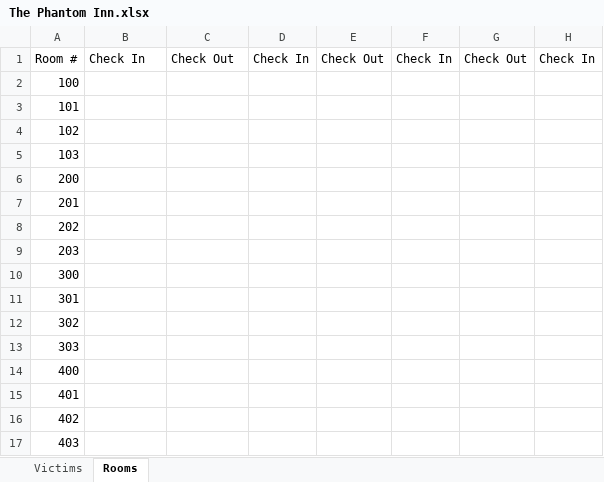
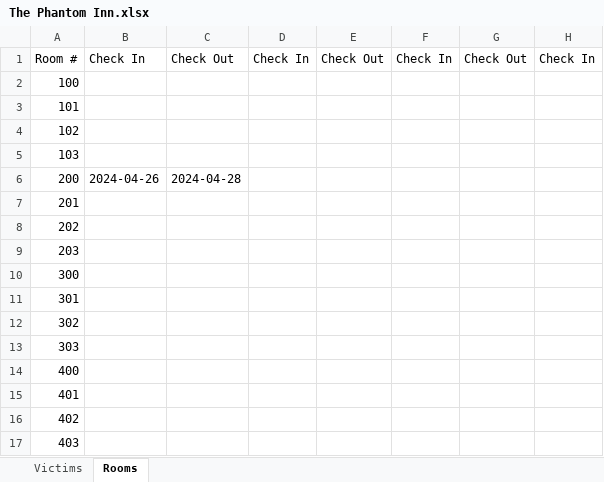
Before and after one commit to aidanfoxcsun/380-Hotel, an Excel workbook: The Phantom Inn.xlsx, sheet Rooms, drawn as a sheet; only a part is shown; values as stored, in another font and other column widths than the file's, no borders; the diff names each change by its address in the sheet, - before the commit and + after, or states it on an @@ line.

```diff
--- a/The Phantom Inn.xlsx (sheet Rooms)
+++ b/The Phantom Inn.xlsx (sheet Rooms)
-B6: (empty)
+B6: 2024-04-26
-C6: (empty)
+C6: 2024-04-28
```
Also changed, not shown: sheet Victims, 3 other files.
